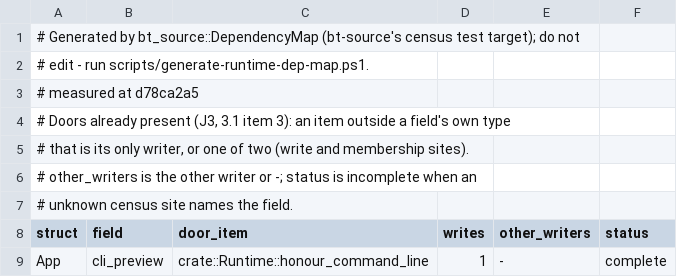
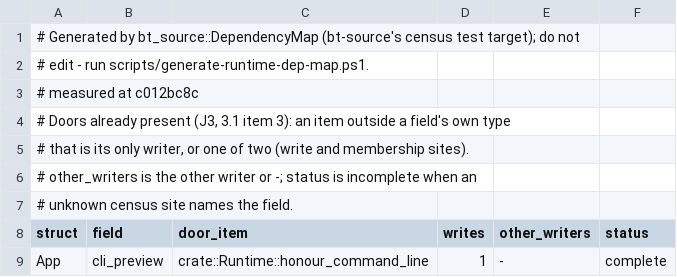
Before and after one commit to lulu-loopp/folio-terminal, a TSV file: docs/plans/design/runtime-dep-map/doors.tsv, drawn as a sheet; only a part is shown.

```diff
--- a/docs/plans/design/runtime-dep-map/doors.tsv
+++ b/docs/plans/design/runtime-dep-map/doors.tsv
@@ -2,3 +2,3 @@
 # edit - run scripts/generate-runtime-dep-map.ps1.
-# measured at d78ca2a5
+# measured at c012bc8c
 # Doors already present (J3, 3.1 item 3): an item outside a field's own type
```
Also changed, not shown: docs/plans/design/runtime-dep-map/fields.tsv, docs/plans/design/runtime-dep-map/topics.tsv, 1 other file.
